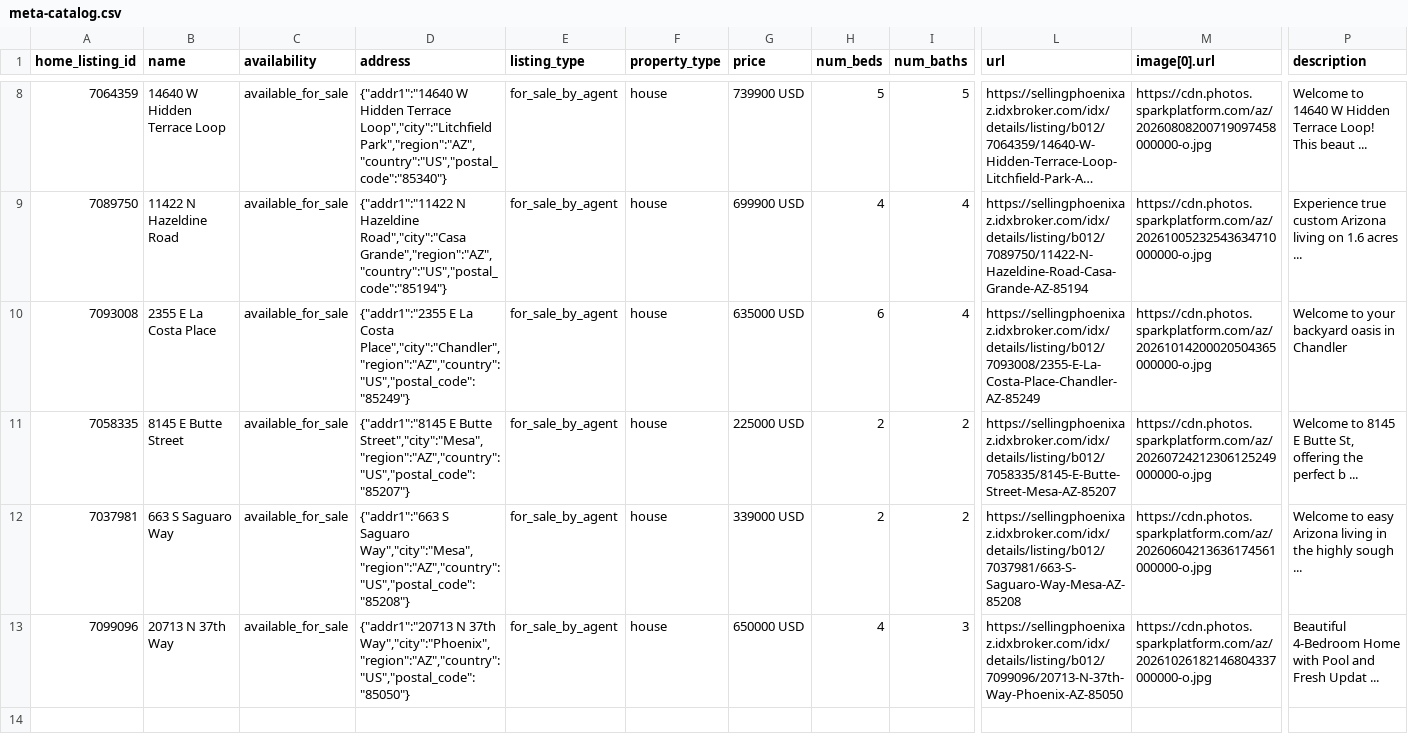
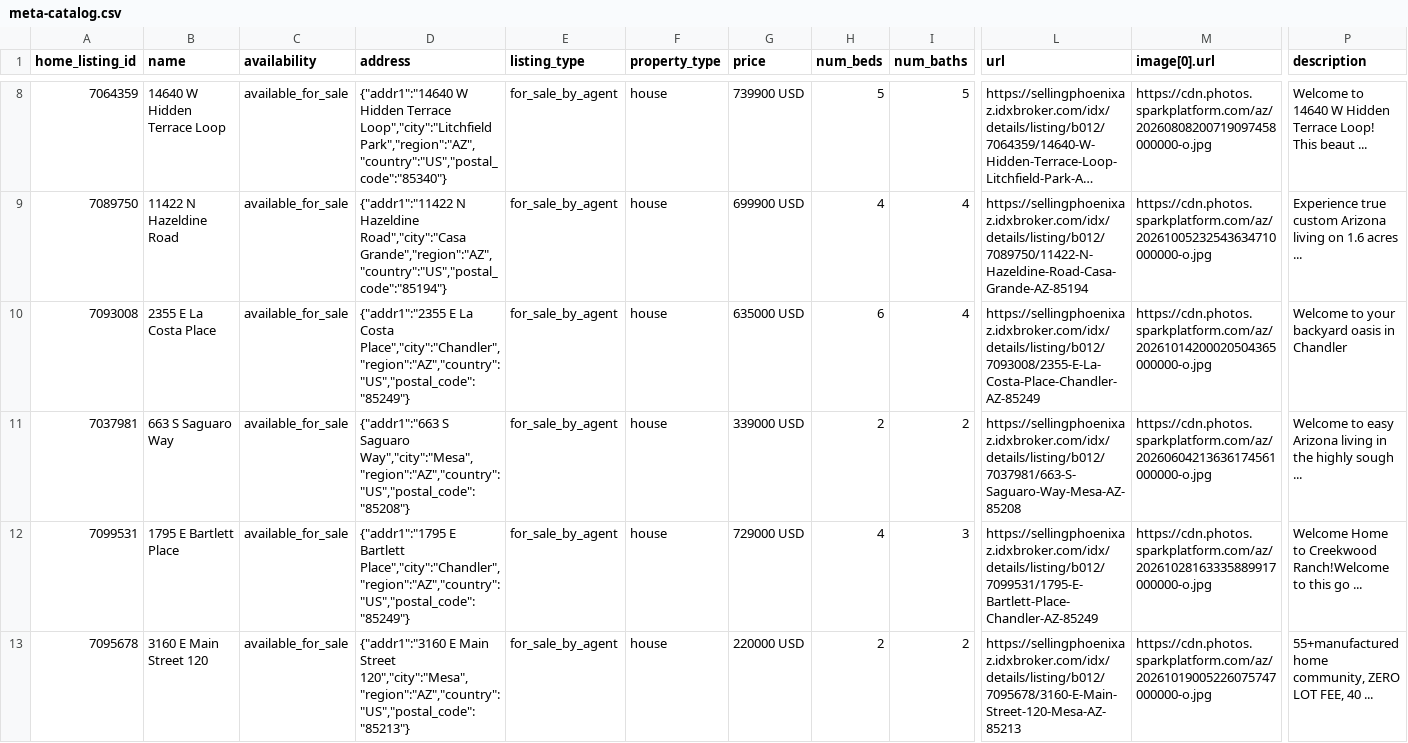
Before and after one commit to redmoon-media/listing-feeds, a CSV file: kent/meta-catalog.csv, drawn as a sheet; only a part is shown, gaps mark what is left out; long unchanged cells end in …; removed rows and columns are numbered as before the commit, all else as after; rows hold the shown columns only; the diff names each change by its address in the sheet, - before the commit and + after, or states it on an @@ line.

```diff
--- a/kent/meta-catalog.csv
+++ b/kent/meta-catalog.csv
-row 11: 7058335 | 8145 E Butte Street | available_for_sale | {"addr1":"8145 E Butte Street","city":"Mesa","region":"AZ","country":"US","postal_code":"85207"} | for_sale_by_agent | house | 225000 USD | 2 | 2 | https://sellingphoenixaz.idxbroker.com/idx/details/listing/b012/7058335/8145-E-Butte-Street-Mesa-AZ-85207 | https://cdn.photos.sparkplatform.com/az/20260724212306125249000000-o.jpg | Welcome to 8145 E Butte St, offering the perfect b ...
-A12 (home_listing_id): 7099096
+A12 (home_listing_id): 7099531
-B12 (name): 20713 N 37th Way
+B12 (name): 1795 E Bartlett Place
-D12 (address): {"addr1":"20713 N 37th Way","city":"Phoenix","region":"AZ","country":"US","postal_code":"85050"}
+D12 (address): {"addr1":"1795 E Bartlett Place","city":"Chandler","region":"AZ","country":"US","postal_code":"85249"}
-G12 (price): 650000 USD
+G12 (price): 729000 USD
-L12 (url): https://sellingphoenixaz.idxbroker.com/idx/details/listing/b012/7099096/20713-N-37th-Way-Phoenix-AZ-85050
+L12 (url): https://sellingphoenixaz.idxbroker.com/idx/details/listing/b012/7099531/1795-E-Bartlett-Place-Chandler-AZ-85249
-M12 (image[0].url): https://cdn.photos.sparkplatform.com/az/20261026182146804337000000-o.jpg
+M12 (image[0].url): https://cdn.photos.sparkplatform.com/az/20261028163335889917000000-o.jpg
-P12 (description): Beautiful 4-Bedroom Home with Pool and Fresh Updat ...
+P12 (description): Welcome Home to Creekwood Ranch!Welcome to this go ...
+row 13: 7095678 | 3160 E Main Street 120 | available_for_sale | {"addr1":"3160 E Main Street 120","city":"Mesa","region":"AZ","country":"US","postal_code":"85213"} | for_sale_by_agent | house | 220000 USD | 2 | 2 | https://sellingphoenixaz.idxbroker.com/idx/details/listing/b012/7095678/3160-E-Main-Street-120-Mesa-AZ-85213 | https://cdn.photos.sparkplatform.com/az/20261019005226075747000000-o.jpg | 55+manufactured home community, ZERO LOT FEE, 40 ...
```
Also changed, not shown: kent/google-feed.csv.
